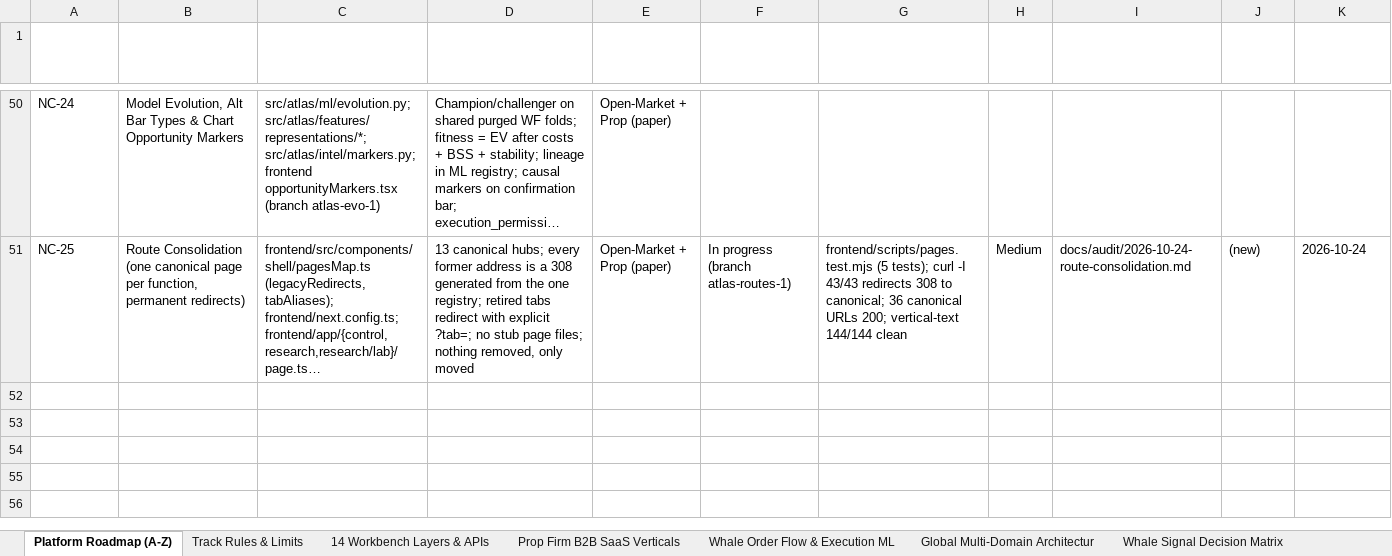
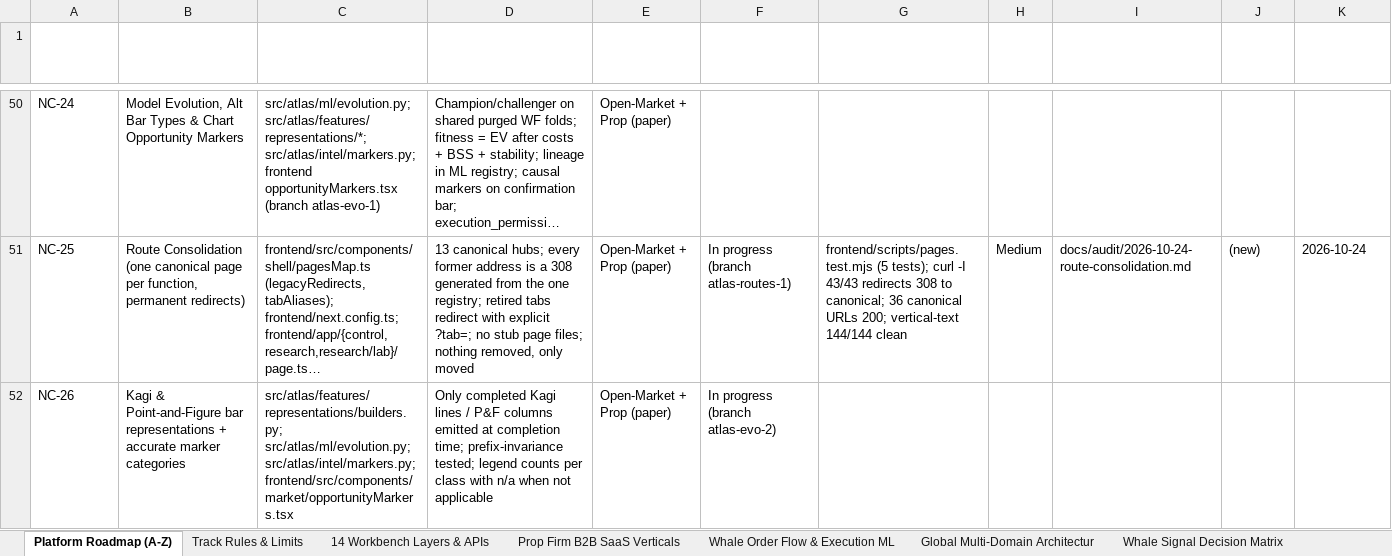
Before and after one commit to MISHHF93/ATLAS, an Excel workbook: ATLAS Platform Master Roadmap & Technical Specifications (A-Z).xlsx, sheet Platform Roadmap (A-Z), drawn as a sheet; only a part is shown, gaps mark what is left out; long unchanged cells end in …; values as stored, in another font and other column widths than the file's, no borders; table styles not drawn; the diff names each change by its address in the sheet, - before the commit and + after, or states it on an @@ line.

Commit message:
evo2: Kagi + Point&Figure bars (causal, genes, chart switcher); accurate marker categories; remove dead workspace pathname map; gap matrix pass 8, checkpoint, changelog, roadmap

```diff
--- a/ATLAS Platform Master Roadmap & Technical Specifications (A-Z).xlsx (sheet Platform Roadmap (A-Z))
+++ b/ATLAS Platform Master Roadmap & Technical Specifications (A-Z).xlsx (sheet Platform Roadmap (A-Z))
+row 52: NC-26 | Kagi & Point-and-Figure bar representations + accurate marker categories | src/atlas/features/representations/builders.py; src/atlas/ml/evolution.py; src/atlas/intel/markers.py; frontend/src/components/market/opportunityMarkers.tsx | Only completed Kagi lines / P&F columns emitted at completion time; prefix-invariance tested; legend counts per class with n/a when not applicable | Open-Market + Prop (paper) | In progress (branch atlas-evo-2)
```
Also changed, not shown: sheet Changelog & Legend, 12 other files.
